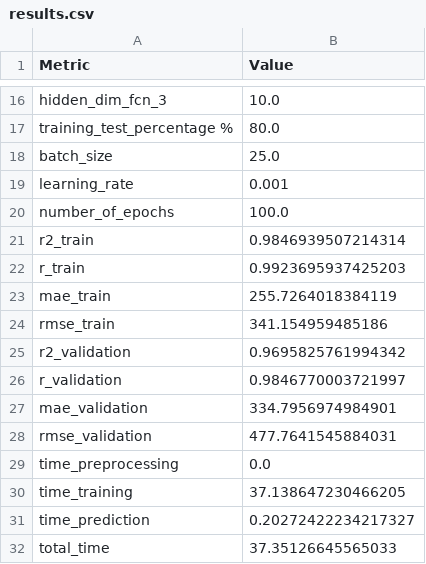
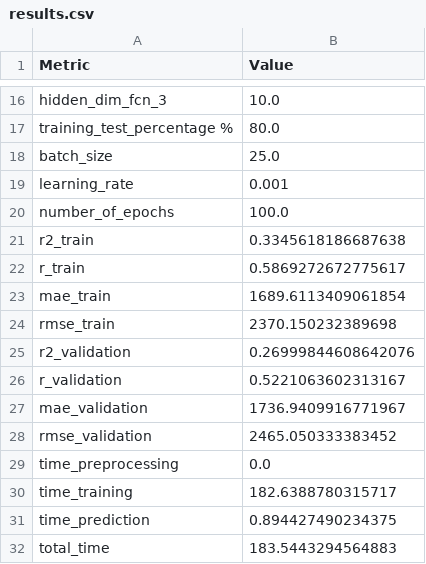
Before and after one commit to danielgarzonotero/Hierarchical_RT_PyGeo, a CSV file: results/results.csv, drawn as a sheet; only a part is shown, gaps mark what is left out.

```diff
--- a/results/results.csv
+++ b/results/results.csv
@@ -20,13 +20,13 @@ learning_rate,0.001
 number_of_epochs,100.0
-r2_train,0.9846939507214314
-r_train,0.9923695937425203
-mae_train,255.7264018384119
-rmse_train,341.154959485186
-r2_validation,0.9695825761994342
-r_validation,0.9846770003721997
-mae_validation,334.7956974984901
-rmse_validation,477.7641545884031
+r2_train,0.3345618186687638
+r_train,0.5869272672775617
+mae_train,1689.6113409061854
+rmse_train,2370.150232389698
+r2_validation,0.26999844608642076
+r_validation,0.5221063602313167
+mae_validation,1736.9409916771967
+rmse_validation,2465.050333383452
 time_preprocessing,0.0
-time_training,37.138647230466205
-time_prediction,0.20272422234217327
-total_time,37.35126645565033
+time_training,182.6388780315717
+time_prediction,0.894427490234375
+total_time,183.5443294564883
```
Also changed, not shown: 3 other files.
